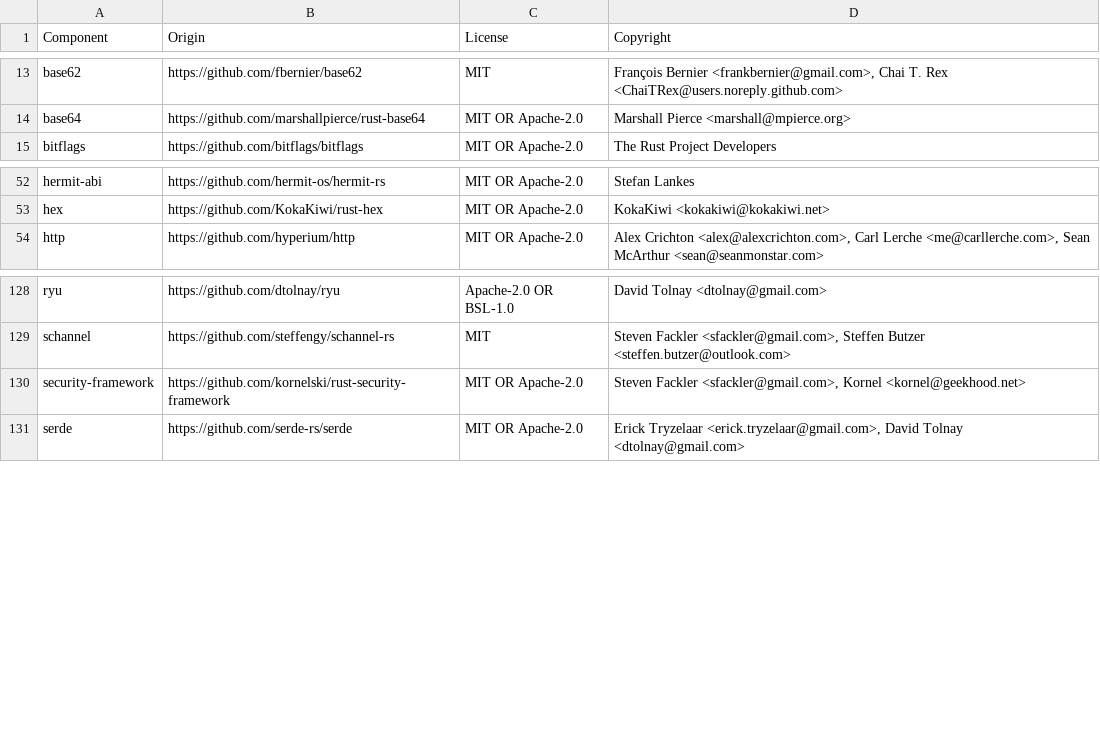
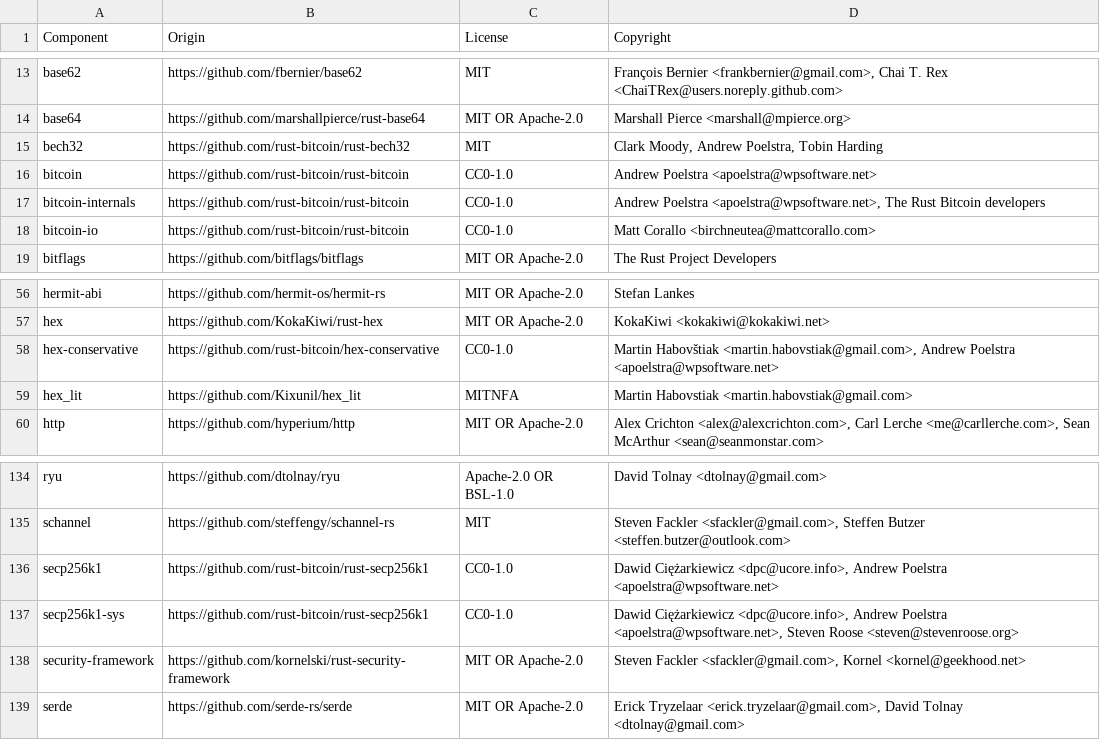
Before and after one commit to DataDog/dd-sensitive-data-scanner, a CSV file: LICENSE-3rdparty.csv, drawn as a sheet; only a part is shown, gaps mark what is left out.

Commit message:
use bitcoin crate in validator

```diff
--- a/LICENSE-3rdparty.csv
+++ b/LICENSE-3rdparty.csv
@@ -14,2 +14,6 @@ base62,https://github.com/fbernier/base62,MIT,"François Bernier <frankbernier@g
 base64,https://github.com/marshallpierce/rust-base64,MIT OR Apache-2.0,Marshall Pierce <marshall@mpierce.org>
+bech32,https://github.com/rust-bitcoin/rust-bech32,MIT,"Clark Moody, Andrew Poelstra, Tobin Harding"
+bitcoin,https://github.com/rust-bitcoin/rust-bitcoin,CC0-1.0,Andrew Poelstra <apoelstra@wpsoftware.net>
+bitcoin-internals,https://github.com/rust-bitcoin/rust-bitcoin,CC0-1.0,"Andrew Poelstra <apoelstra@wpsoftware.net>, The Rust Bitcoin developers"
+bitcoin-io,https://github.com/rust-bitcoin/rust-bitcoin,CC0-1.0,Matt Corallo <birchneutea@mattcorallo.com>
 bitflags,https://github.com/bitflags/bitflags,MIT OR Apache-2.0,The Rust Project Developers
@@ -53,2 +57,4 @@ hermit-abi,https://github.com/hermit-os/hermit-rs,MIT OR Apache-2.0,Stefan Lanke
 hex,https://github.com/KokaKiwi/rust-hex,MIT OR Apache-2.0,KokaKiwi <kokakiwi@kokakiwi.net>
+hex-conservative,https://github.com/rust-bitcoin/hex-conservative,CC0-1.0,"Martin Habovštiak <martin.habovstiak@gmail.com>, Andrew Poelstra <apoelstra@wpsoftware.net>"
+hex_lit,https://github.com/Kixunil/hex_lit,MITNFA,Martin Habovstiak <martin.habovstiak@gmail.com>
 http,https://github.com/hyperium/http,MIT OR Apache-2.0,"Alex Crichton <alex@alexcrichton.com>, Carl Lerche <me@carllerche.com>, Sean McArthur <sean@seanmonstar.com>"
@@ -129,2 +135,4 @@ ryu,https://github.com/dtolnay/ryu,Apache-2.0 OR BSL-1.0,David Tolnay <dtolnay@g
 schannel,https://github.com/steffengy/schannel-rs,MIT,"Steven Fackler <sfackler@gmail.com>, Steffen Butzer <steffen.butzer@outlook.com>"
+secp256k1,https://github.com/rust-bitcoin/rust-secp256k1,CC0-1.0,"Dawid Ciężarkiewicz <dpc@ucore.info>, Andrew Poelstra <apoelstra@wpsoftware.net>"
+secp256k1-sys,https://github.com/rust-bitcoin/rust-secp256k1,CC0-1.0,"Dawid Ciężarkiewicz <dpc@ucore.info>, Andrew Poelstra <apoelstra@wpsoftware.net>, Steven Roose <steven@stevenroose.org>"
 security-framework,https://github.com/kornelski/rust-security-framework,MIT OR Apache-2.0,"Steven Fackler <sfackler@gmail.com>, Kornel <kornel@geekhood.net>"
```
Also changed, not shown: 7 other files.
